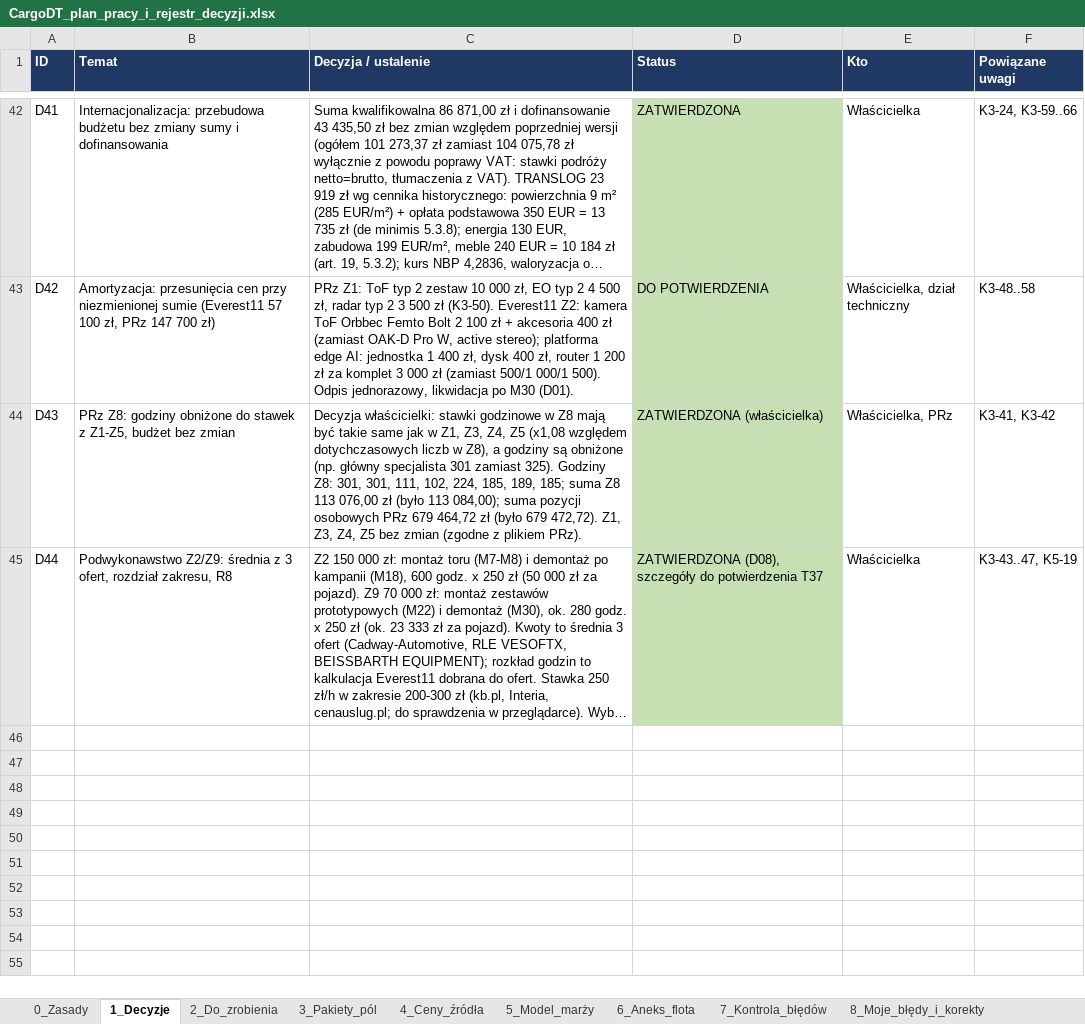
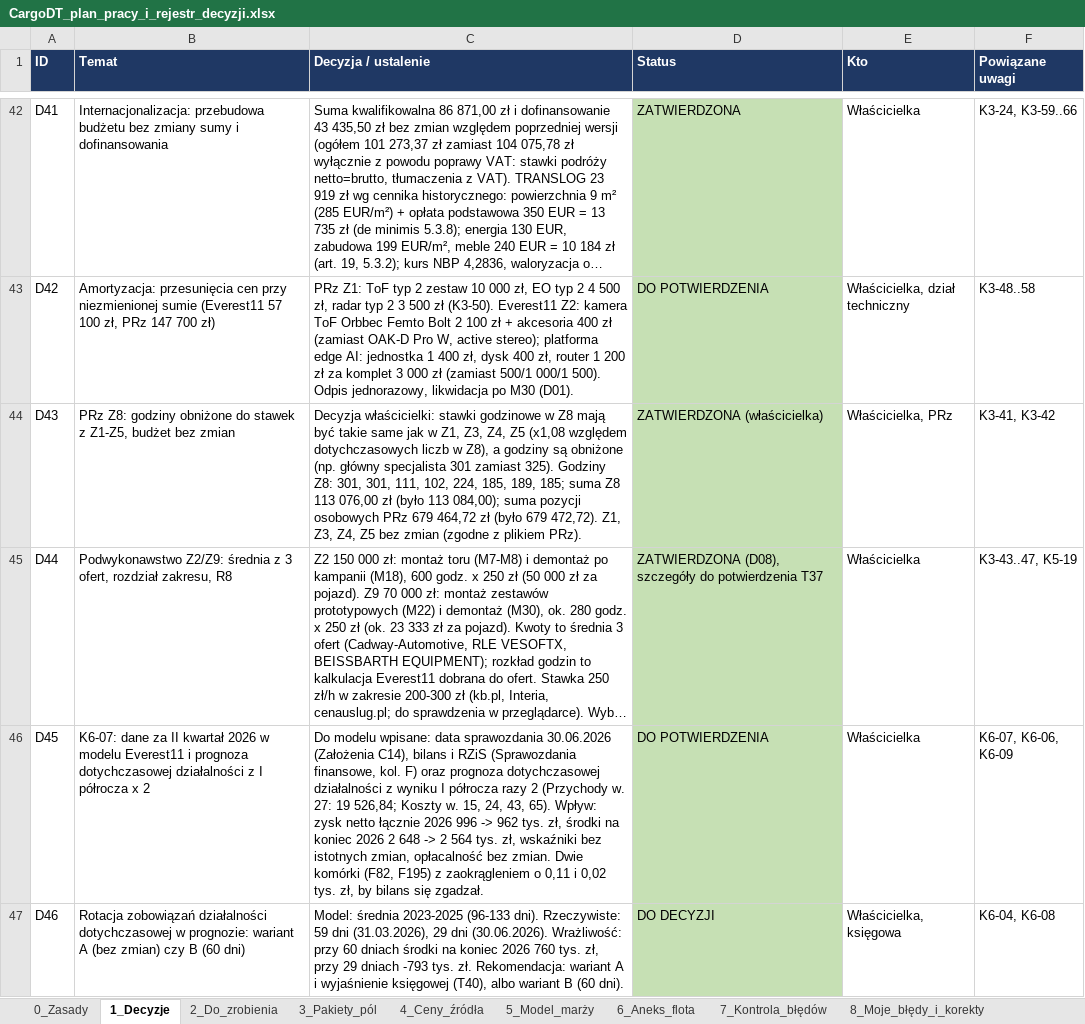
Before and after one commit to retajczyke/smart, an Excel workbook: CargoDT_plan_pracy_i_rejestr_decyzji.xlsx, sheet 1_Decyzje, drawn as a sheet; only a part is shown, gaps mark what is left out; long unchanged cells end in …; values as stored, in another font and other column widths than the file's, no borders; the diff names each change by its address in the sheet, - before the commit and + after, or states it on an @@ line.

```diff
--- a/CargoDT_plan_pracy_i_rejestr_decyzji.xlsx (sheet 1_Decyzje)
+++ b/CargoDT_plan_pracy_i_rejestr_decyzji.xlsx (sheet 1_Decyzje)
+row 46: D45 | K6-07: dane za II kwartał 2026 w modelu Everest11 i prognoza dotychczasowej działalności z I półrocza x 2 | Do modelu wpisane: data sprawozdania 30.06.2026 (Założenia C14), bilans i RZiS (Sprawozdania finansowe, kol. F) oraz prognoza dotychczasowej działalności z wyniku I półrocza razy 2 (Przychody w. 27: 19 526,84; Koszty w. 15, 24, 43, 65). Wpływ: zysk netto łącznie 2026 996 -> 962 tys. zł, środki na koniec 2026 2 648 -> 2 564 tys. zł, wskaźniki bez istotnych zmian, opłacalność bez zmian. Dwie komórki (F82, F195) z zaokrągleniem o 0,11 i 0,02 tys. zł, by bilans się zgadzał. | DO POTWIERDZENIA | Właścicielka | K6-07, K6-06, K6-09
+row 47: D46 | Rotacja zobowiązań działalności dotychczasowej w prognozie: wariant A (bez zmian) czy B (60 dni) | Model: średnia 2023-2025 (96-133 dni). Rzeczywiste: 59 dni (31.03.2026), 29 dni (30.06.2026). Wrażliwość: przy 60 dniach środki na koniec 2026 760 tys. zł, przy 29 dniach -793 tys. zł. Rekomendacja: wariant A i wyjaśnienie księgowej (T40), albo wariant B (60 dni). | DO DECYZJI | Właścicielka, księgowa | K6-04, K6-08
```
Also changed, not shown: sheet 2_Do_zrobienia, sheet 9_Niespójności, sheet 11_Dokumenty, sheet 3_Pakiety_pól, 1 other file.
